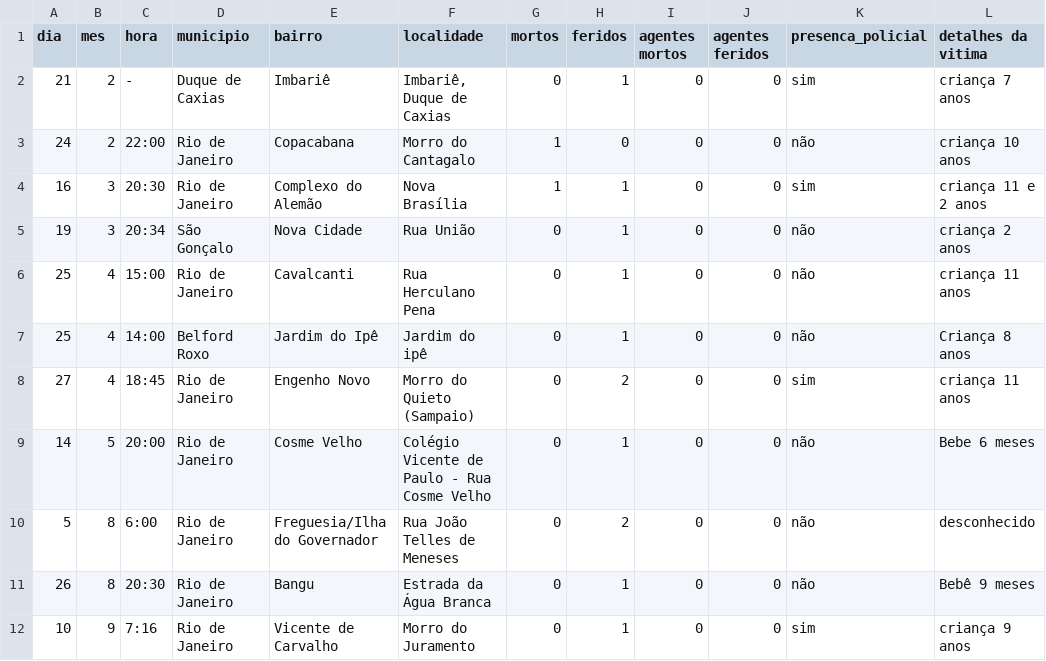
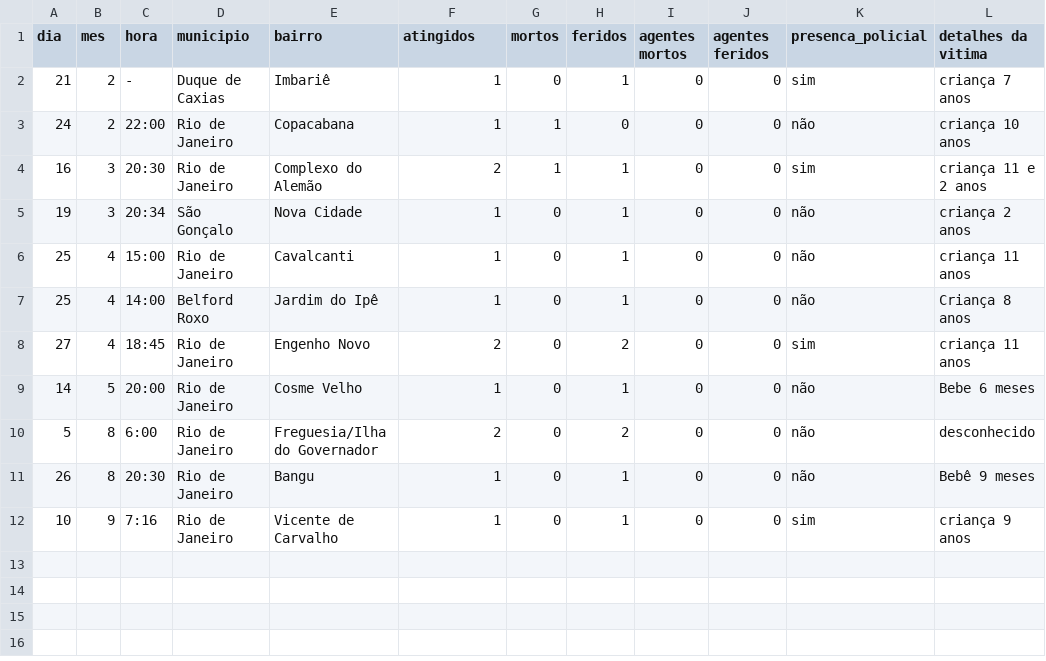
Before and after one commit to barbarawolffdick/fogojs, a CSV file: public/javascripts/csv/criancas.csv, drawn as a sheet.

```diff
--- a/public/javascripts/csv/criancas.csv
+++ b/public/javascripts/csv/criancas.csv
@@ -1,12 +1,12 @@
-dia,mes,hora,municipio,bairro,localidade,mortos,feridos,agentes mortos,agentes feridos,presenca_policial,detalhes da vitima
-21,2,-,Duque de Caxias,Imbariê,"Imbariê, Duque de Caxias",0,1,0,0,sim,criança 7 anos
-24,2,22:00,Rio de Janeiro,Copacabana,Morro do Cantagalo ,1,0,0,0,não,criança 10 anos
-16,3,20:30,Rio de Janeiro,Complexo do Alemão,Nova Brasília,1,1,0,0,sim,criança 11 e 2 anos
-19,3,20:34,São Gonçalo,Nova Cidade,Rua União,0,1,0,0,não,criança 2 anos
-25,4,15:00,Rio de Janeiro,Cavalcanti,Rua Herculano Pena,0,1,0,0,não,criança 11 anos
-25,4,14:00,Belford Roxo,Jardim do Ipê,Jardim do ipê,0,1,0,0,não,Criança 8 anos
-27,4,18:45,Rio de Janeiro,Engenho Novo,Morro do Quieto (Sampaio),0,2,0,0,sim,criança 11 anos
-14,5,20:00,Rio de Janeiro,Cosme Velho,Colégio Vicente de Paulo - Rua Cosme Velho,0,1,0,0,não,Bebe 6 meses
-5,8,6:00,Rio de Janeiro,Freguesia/Ilha do Governador,Rua João Telles de Meneses,0,2,0,0,não,desconhecido
-26,8,20:30,Rio de Janeiro,Bangu,Estrada da Água Branca,0,1,0,0,não,Bebê 9 meses
-10,9,7:16,Rio de Janeiro,Vicente de Carvalho,Morro do Juramento,0,1,0,0,sim,criança 9 anos
+dia,mes,hora,municipio,bairro,atingidos,mortos,feridos,agentes mortos,agentes feridos,presenca_policial,detalhes da vitima
+21,2,-,Duque de Caxias,Imbariê,1,0,1,0,0,sim,criança 7 anos
+24,2,22:00,Rio de Janeiro,Copacabana,1,1,0,0,0,não,criança 10 anos
+16,3,20:30,Rio de Janeiro,Complexo do Alemão,2,1,1,0,0,sim,criança 11 e 2 anos
+19,3,20:34,São Gonçalo,Nova Cidade,1,0,1,0,0,não,criança 2 anos
+25,4,15:00,Rio de Janeiro,Cavalcanti,1,0,1,0,0,não,criança 11 anos
+25,4,14:00,Belford Roxo,Jardim do Ipê,1,0,1,0,0,não,Criança 8 anos
+27,4,18:45,Rio de Janeiro,Engenho Novo,2,0,2,0,0,sim,criança 11 anos
+14,5,20:00,Rio de Janeiro,Cosme Velho,1,0,1,0,0,não,Bebe 6 meses
+5,8,6:00,Rio de Janeiro,Freguesia/Ilha do Governador,2,0,2,0,0,não,desconhecido
+26,8,20:30,Rio de Janeiro,Bangu,1,0,1,0,0,não,Bebê 9 meses
+10,9,7:16,Rio de Janeiro,Vicente de Carvalho,1,0,1,0,0,sim,criança 9 anos
```
Also changed, not shown: public/javascripts/csv/adolescentes.csv, 14 other files.
